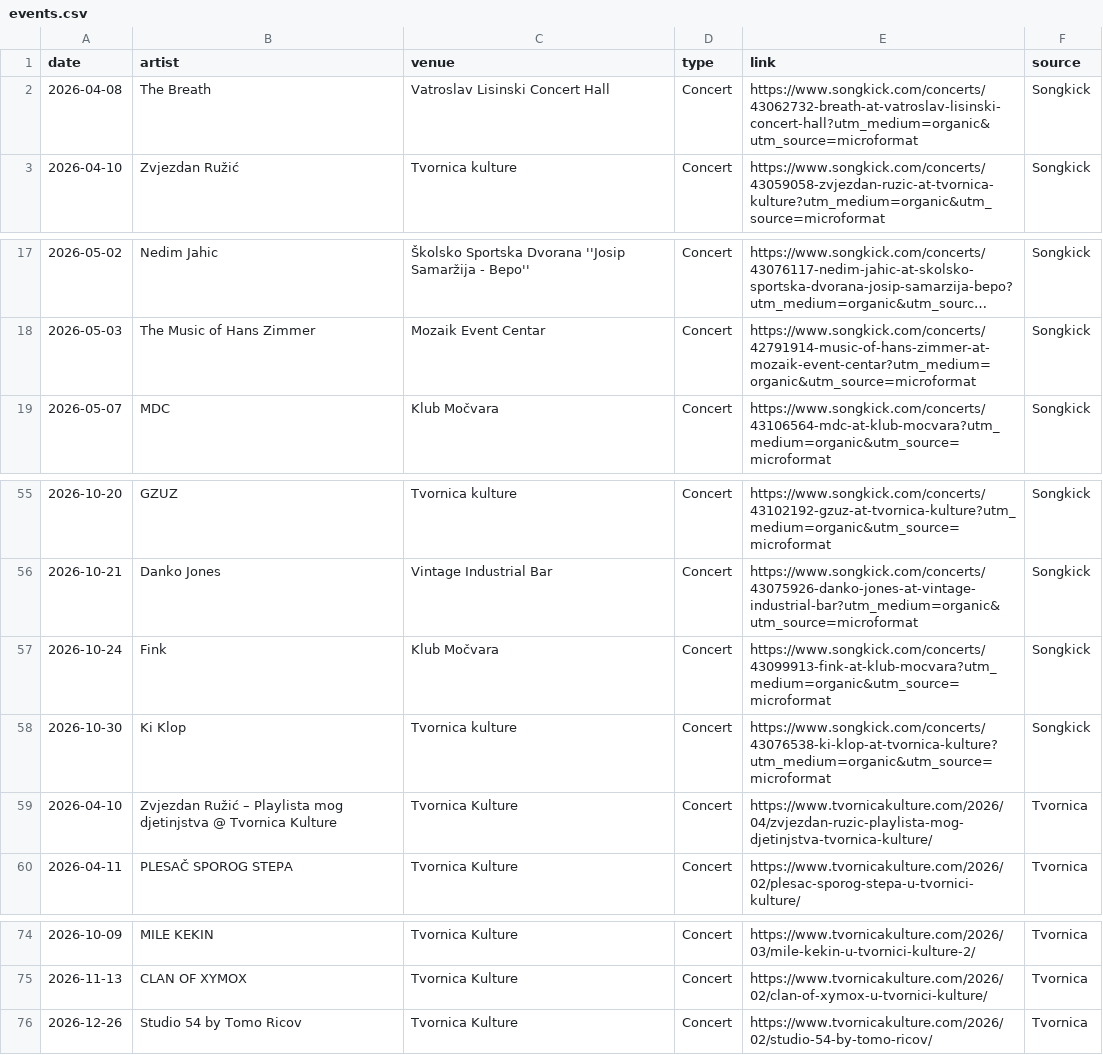
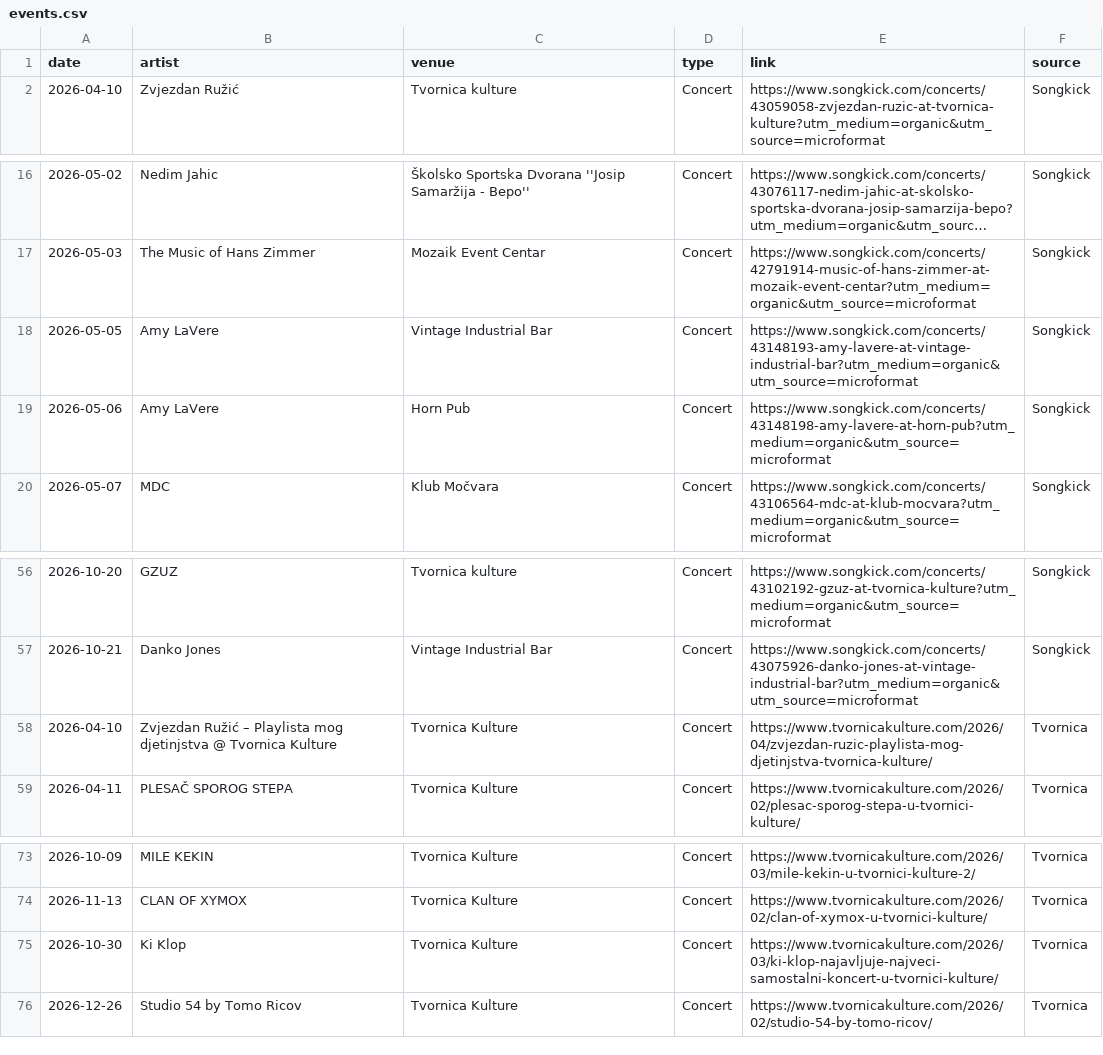
Before and after one commit to Marcellus12/zg_concerts, a CSV file: events.csv, drawn as a sheet; only a part is shown, gaps mark what is left out; long unchanged cells end in ….

```diff
--- a/events.csv
+++ b/events.csv
@@ -1,3 +1,2 @@
 date,artist,venue,type,link,source
-2026-04-08,The Breath,Vatroslav Lisinski Concert Hall,Concert,https://www.songkick.com/concerts/43062732-breath-at-vatroslav-lisinski-concert-hall?utm_medium=organic&utm_source=microformat,Songkick
 2026-04-10,Zvjezdan Ružić,Tvornica kulture,Concert,https://www.songkick.com/concerts/43059058-zvjezdan-ruzic-at-tvornica-kulture?utm_medium=organic&utm_source=microformat,Songkick
@@ -18,2 +17,4 @@
 2026-05-03,The Music of Hans Zimmer,Mozaik Event Centar,Concert,https://www.songkick.com/concerts/42791914-music-of-hans-zimmer-at-mozaik-event-centar?utm_medium=organic&utm_source=microformat,Songkick
+2026-05-05,Amy LaVere,Vintage Industrial Bar,Concert,https://www.songkick.com/concerts/43148193-amy-lavere-at-vintage-industrial-bar?utm_medium=organic&utm_source=microformat,Songkick
+2026-05-06,Amy LaVere,Horn Pub,Concert,https://www.songkick.com/concerts/43148198-amy-lavere-at-horn-pub?utm_medium=organic&utm_source=microformat,Songkick
 2026-05-07,MDC,Klub Močvara,Concert,https://www.songkick.com/concerts/43106564-mdc-at-klub-mocvara?utm_medium=organic&utm_source=microformat,Songkick
@@ -56,4 +57,2 @@
 2026-10-21,Danko Jones,Vintage Industrial Bar,Concert,https://www.songkick.com/concerts/43075926-danko-jones-at-vintage-industrial-bar?utm_medium=organic&utm_source=microformat,Songkick
-2026-10-24,Fink,Klub Močvara,Concert,https://www.songkick.com/concerts/43099913-fink-at-klub-mocvara?utm_medium=organic&utm_source=microformat,Songkick
-2026-10-30,Ki Klop,Tvornica kulture,Concert,https://www.songkick.com/concerts/43076538-ki-klop-at-tvornica-kulture?utm_medium=organic&utm_source=microformat,Songkick
 2026-04-10,Zvjezdan Ružić – Playlista mog djetinjstva @ Tvornica Kulture,Tvornica Kulture,Concert,https://www.tvornicakulture.com/2026/04/zvjezdan-ruzic-playlista-mog-djetinjstva-tvornica-kulture/,Tvornica
@@ -75,2 +74,3 @@
 2026-11-13,CLAN OF XYMOX,Tvornica Kulture,Concert,https://www.tvornicakulture.com/2026/02/clan-of-xymox-u-tvornici-kulture/,Tvornica
+2026-10-30,Ki Klop,Tvornica Kulture,Concert,https://www.tvornicakulture.com/2026/03/ki-klop-najavljuje-najveci-samostalni-koncert-u-tvornici-kulture/,Tvornica
 2026-12-26,Studio 54 by Tomo Ricov,Tvornica Kulture,Concert,https://www.tvornicakulture.com/2026/02/studio-54-by-tomo-ricov/,Tvornica
```
Also changed, not shown: 2 other files.
